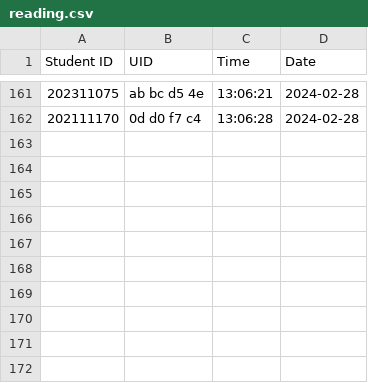
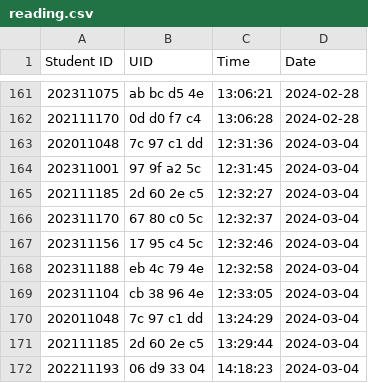
Before and after one commit to munjkim/rasberrypi_nfc, a CSV file: data/reading.csv, drawn as a sheet; only a part is shown, gaps mark what is left out.

```diff
--- a/data/reading.csv
+++ b/data/reading.csv
@@ -162 +162,11 @@ Student ID,UID,Time,Date
 202111170,0d  d0  f7  c4  ,13:06:28,2024-02-28
+202011048,7c  97  c1  dd  ,12:31:36,2024-03-04
+202311001,97  9f  a2  5c  ,12:31:45,2024-03-04
+202111185,2d  60  2e  c5  ,12:32:27,2024-03-04
+202311170,67  80  c0  5c  ,12:32:37,2024-03-04
+202311156,17  95  c4  5c  ,12:32:46,2024-03-04
+202311188,eb  4c  79  4e  ,12:32:58,2024-03-04
+202311104,cb  38  96  4e  ,12:33:05,2024-03-04
+202011048,7c  97  c1  dd  ,13:24:29,2024-03-04
+202111185,2d  60  2e  c5  ,13:29:44,2024-03-04
+202211193,06  d9  33  04  ,14:18:23,2024-03-04
```
Also changed, not shown: data/data.csv, 1 other file.
